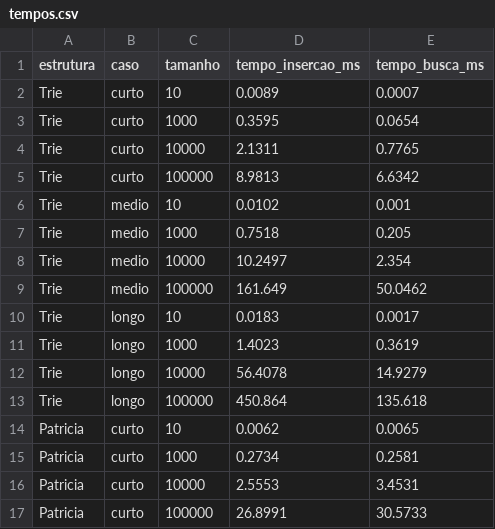
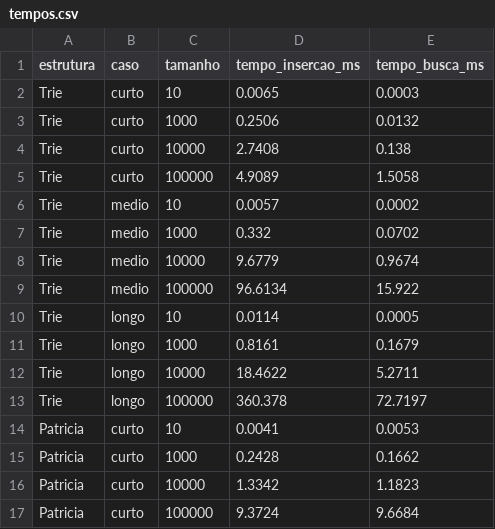
Before and after one commit to zCarlos17/Estrutura-em-Arvores, a CSV file: experimentos/resultados/tempos.csv, drawn as a sheet; only a part is shown; the diff covers the shown part only.

```diff
--- a/experimentos/resultados/tempos.csv
+++ b/experimentos/resultados/tempos.csv
@@ -1,17 +1,17 @@
 estrutura,caso,tamanho,tempo_insercao_ms,tempo_busca_ms
-Trie,curto,10,0.0089,0.0007
-Trie,curto,1000,0.3595,0.0654
-Trie,curto,10000,2.1311,0.7765
-Trie,curto,100000,8.9813,6.6342
-Trie,medio,10,0.0102,0.001
-Trie,medio,1000,0.7518,0.205
-Trie,medio,10000,10.2497,2.354
-Trie,medio,100000,161.649,50.0462
-Trie,longo,10,0.0183,0.0017
-Trie,longo,1000,1.4023,0.3619
-Trie,longo,10000,56.4078,14.9279
-Trie,longo,100000,450.864,135.618
-Patricia,curto,10,0.0062,0.0065
-Patricia,curto,1000,0.2734,0.2581
-Patricia,curto,10000,2.5553,3.4531
-Patricia,curto,100000,26.8991,30.5733
+Trie,curto,10,0.0065,0.0003
+Trie,curto,1000,0.2506,0.0132
+Trie,curto,10000,2.7408,0.138
+Trie,curto,100000,4.9089,1.5058
+Trie,medio,10,0.0057,0.0002
+Trie,medio,1000,0.332,0.0702
+Trie,medio,10000,9.6779,0.9674
+Trie,medio,100000,96.6134,15.922
+Trie,longo,10,0.0114,0.0005
+Trie,longo,1000,0.8161,0.1679
+Trie,longo,10000,18.4622,5.2711
+Trie,longo,100000,360.378,72.7197
+Patricia,curto,10,0.0041,0.0053
+Patricia,curto,1000,0.2428,0.1662
+Patricia,curto,10000,1.3342,1.1823
+Patricia,curto,100000,9.3724,9.6684
```
Also changed, not shown: 20 added rows and 16 edited cells elsewhere in this file, 45 other files.
